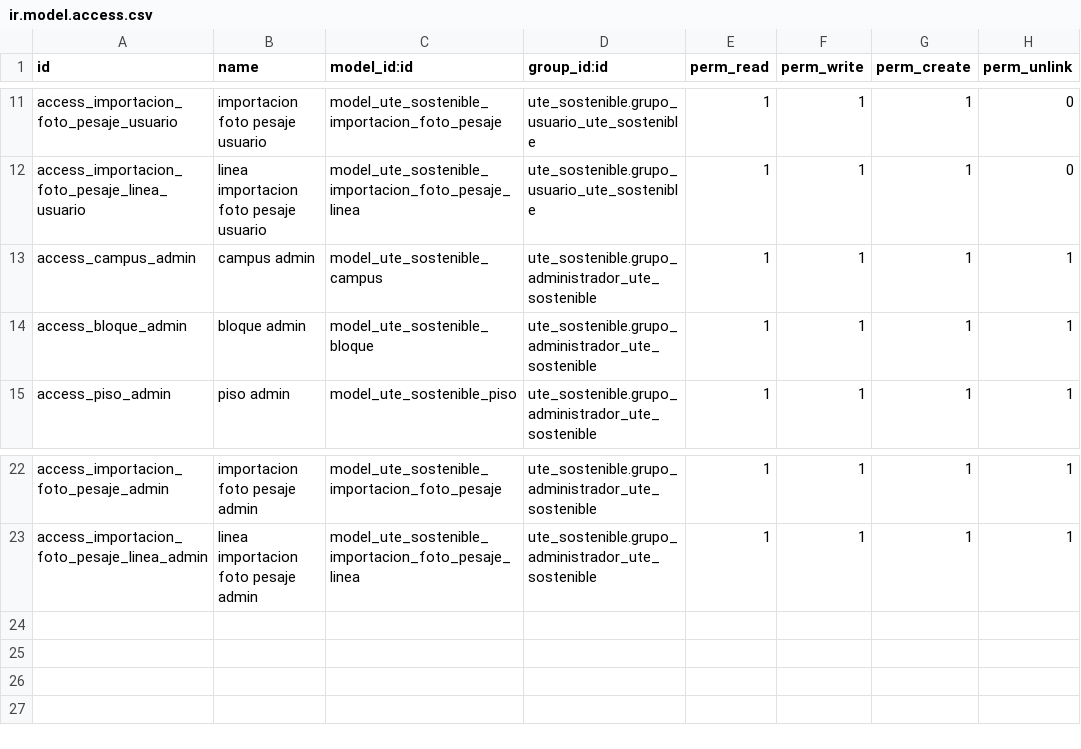
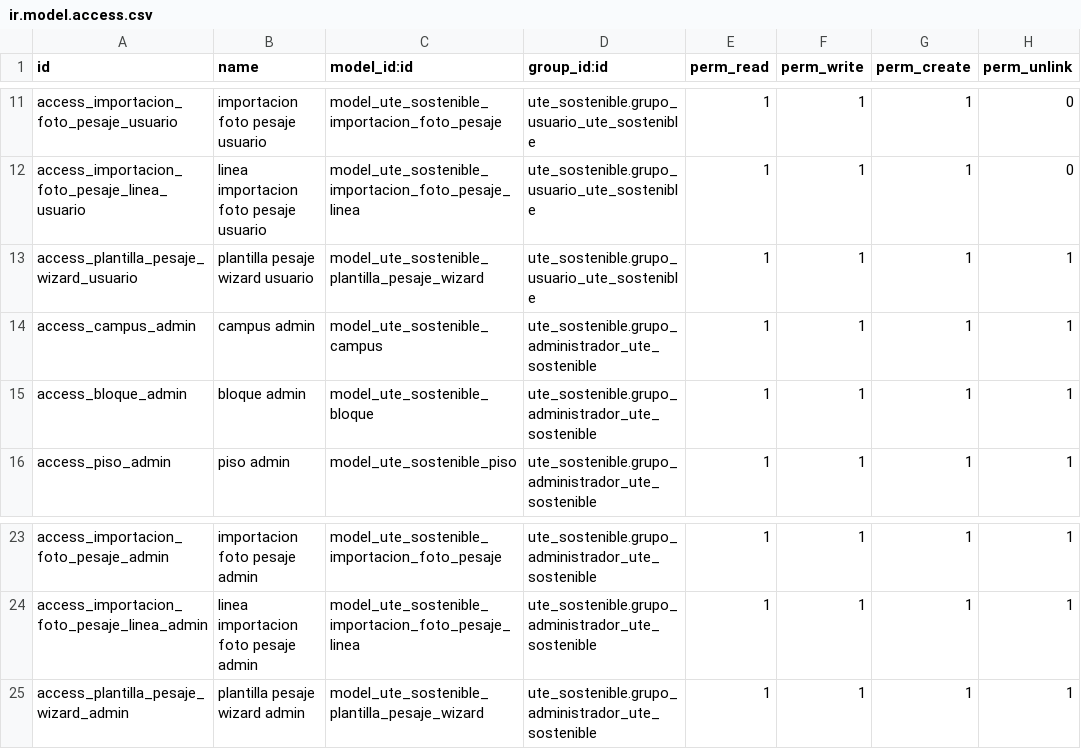
Before and after one commit to luislazo-ute/ute-sostenible, a CSV file: addons/ute_sostenible/security/ir.model.access.csv, drawn as a sheet; only a part is shown, gaps mark what is left out; the diff names each change by its address in the sheet, - before the commit and + after, or states it on an @@ line.

Commit message:
Agregar plantilla PDF para registro interno de pesaje

```diff
--- a/addons/ute_sostenible/security/ir.model.access.csv
+++ b/addons/ute_sostenible/security/ir.model.access.csv
+row 13: access_plantilla_pesaje_wizard_usuario | plantilla pesaje wizard usuario | model_ute_sostenible_plantilla_pesaje_wizard | ute_sostenible.grupo_usuario_ute_sostenible | 1 | 1 | 1 | 1
+row 25: access_plantilla_pesaje_wizard_admin | plantilla pesaje wizard admin | model_ute_sostenible_plantilla_pesaje_wizard | ute_sostenible.grupo_administrador_ute_sostenible | 1 | 1 | 1 | 1
```
Also changed, not shown: 9 other files.
